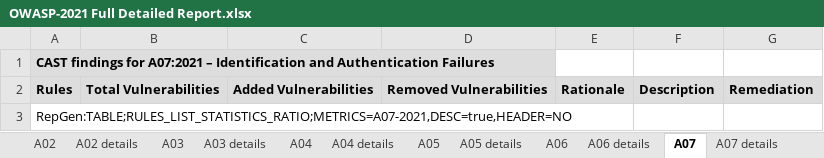
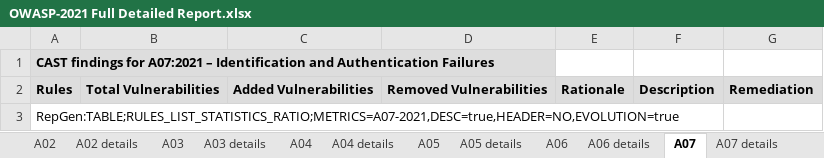
Before and after one commit to CAST-projects/CAST-ReportGenerator, an Excel workbook: CastReporting.Reporting.Core/Templates/Application/Compliance reports/OWASP-2021 Full Detailed Report.xlsx, sheet A07, drawn as a sheet; values as stored, in another font and other column widths than the file's, no borders; the diff names each change by its address in the sheet, - before the commit and + after, or states it on an @@ line.

```diff
--- a/CastReporting.Reporting.Core/Templates/Application/Compliance reports/OWASP-2021 Full Detailed Report.xlsx (sheet A07)
+++ b/CastReporting.Reporting.Core/Templates/Application/Compliance reports/OWASP-2021 Full Detailed Report.xlsx (sheet A07)
-A3: RepGen:TABLE;RULES_LIST_STATISTICS_RATIO;METRICS=A07-2021,DESC=true,HEADER=NO
+A3: RepGen:TABLE;RULES_LIST_STATISTICS_RATIO;METRICS=A07-2021,DESC=true,HEADER=NO,EVOLUTION=true
```
Also changed, not shown: sheet A09, sheet A10, sheet A02, sheet A04, sheet A05, sheet A06, 4 more sheets, CastReporting.Reporting.Core/Templates/Application/Compliance reports/CWE (2021) Top 25 Full Detailed Report.xlsx, CastReporting.Reporting.Core/Templates/Application/Compliance reports/ISO-5055 Full Detailed Report.xlsx, 18 other files.
